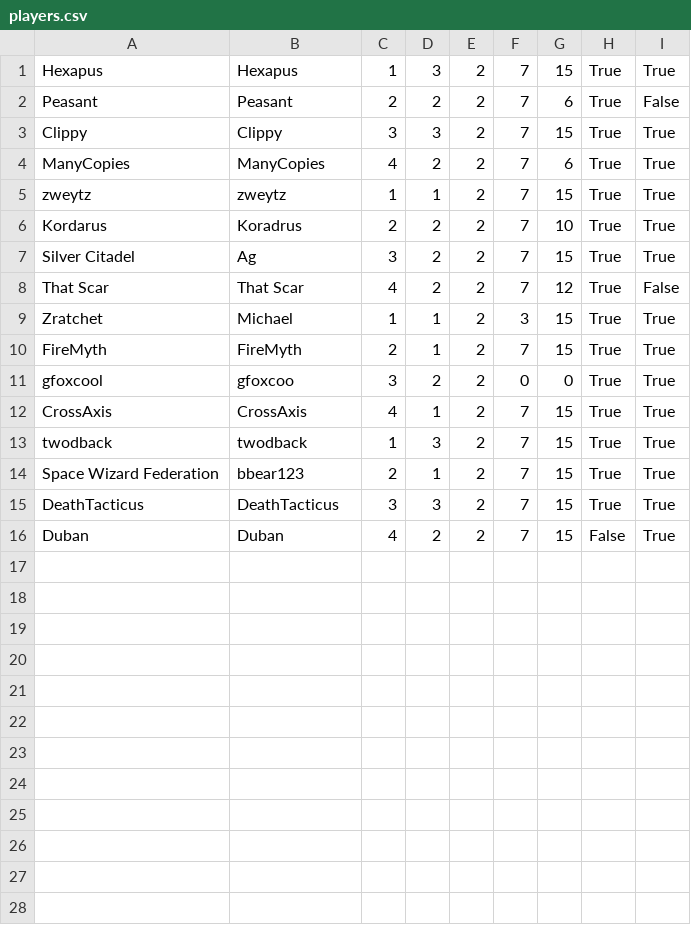
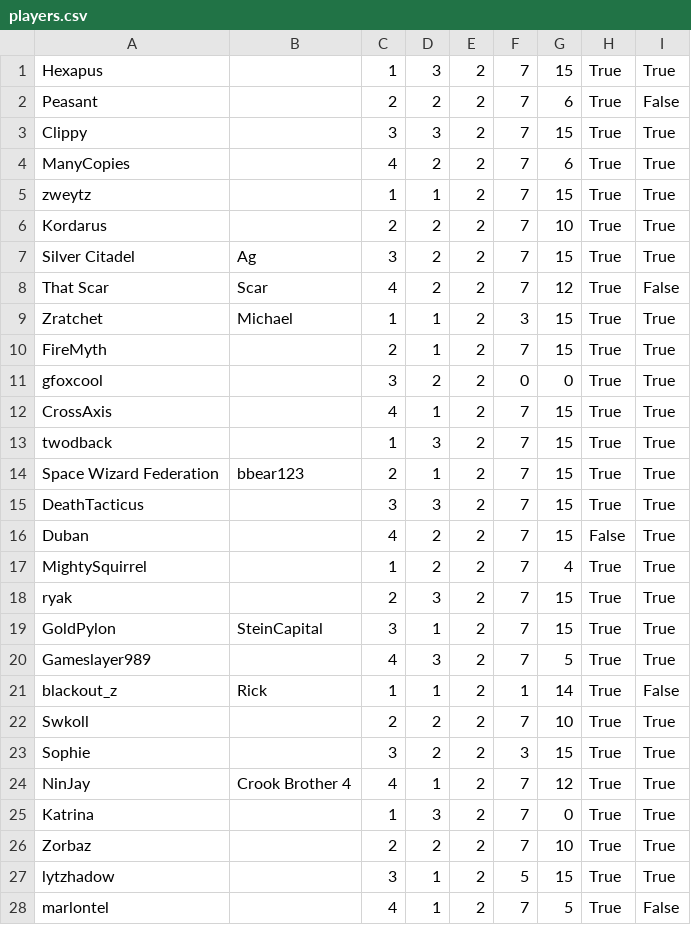
Before and after one commit to Trattpingvin/dawn, a CSV file: players.csv, drawn as a sheet; only a part is shown; the diff covers the shown part only.

Commit message:
add all the players to players.csv

```diff
--- a/players.csv
+++ b/players.csv
@@ -1,16 +1,28 @@
-Hexapus,Hexapus,1,3,2,7,15,True,True
-Peasant,Peasant,2,2,2,7,6,True,False
-Clippy,Clippy,3,3,2,7,15,True,True
-ManyCopies,ManyCopies,4,2,2,7,6,True,True
-zweytz,zweytz,1,1,2,7,15,True,True
-Kordarus,Koradrus,2,2,2,7,10,True,True
+Hexapus,,1,3,2,7,15,True,True
+Peasant,,2,2,2,7,6,True,False
+Clippy,,3,3,2,7,15,True,True
+ManyCopies,,4,2,2,7,6,True,True
+zweytz,,1,1,2,7,15,True,True
+Kordarus,,2,2,2,7,10,True,True
 Silver Citadel,Ag,3,2,2,7,15,True,True
-That Scar,That Scar,4,2,2,7,12,True,False
+That Scar,Scar,4,2,2,7,12,True,False
 Zratchet,Michael,1,1,2,3,15,True,True
-FireMyth,FireMyth,2,1,2,7,15,True,True
-gfoxcool,gfoxcoo,3,2,2,0,0,True,True
-CrossAxis,CrossAxis,4,1,2,7,15,True,True
-twodback,twodback,1,3,2,7,15,True,True
+FireMyth,,2,1,2,7,15,True,True
+gfoxcool,,3,2,2,0,0,True,True
+CrossAxis,,4,1,2,7,15,True,True
+twodback,,1,3,2,7,15,True,True
 Space Wizard Federation,bbear123,2,1,2,7,15,True,True
-DeathTacticus,DeathTacticus,3,3,2,7,15,True,True
-Duban,Duban,4,2,2,7,15,False,True
+DeathTacticus,,3,3,2,7,15,True,True
+Duban,,4,2,2,7,15,False,True
+MightySquirrel,,1,2,2,7,4,True,True
+ryak,,2,3,2,7,15,True,True
+GoldPylon,SteinCapital,3,1,2,7,15,True,True
+Gameslayer989,,4,3,2,7,5,True,True
+blackout_z,Rick,1,1,2,1,14,True,False
+Swkoll,,2,2,2,7,10,True,True
+Sophie,,3,2,2,3,15,True,True
+NinJay,Crook Brother 4,4,1,2,7,12,True,True
+Katrina,,1,3,2,7,0,True,True
+Zorbaz,,2,2,2,7,10,True,True
+lytzhadow,,3,1,2,5,15,True,True
+marlontel,,4,1,2,7,5,True,False
```
Also changed, not shown: 2 added rows elsewhere in this file, 1 other file.
